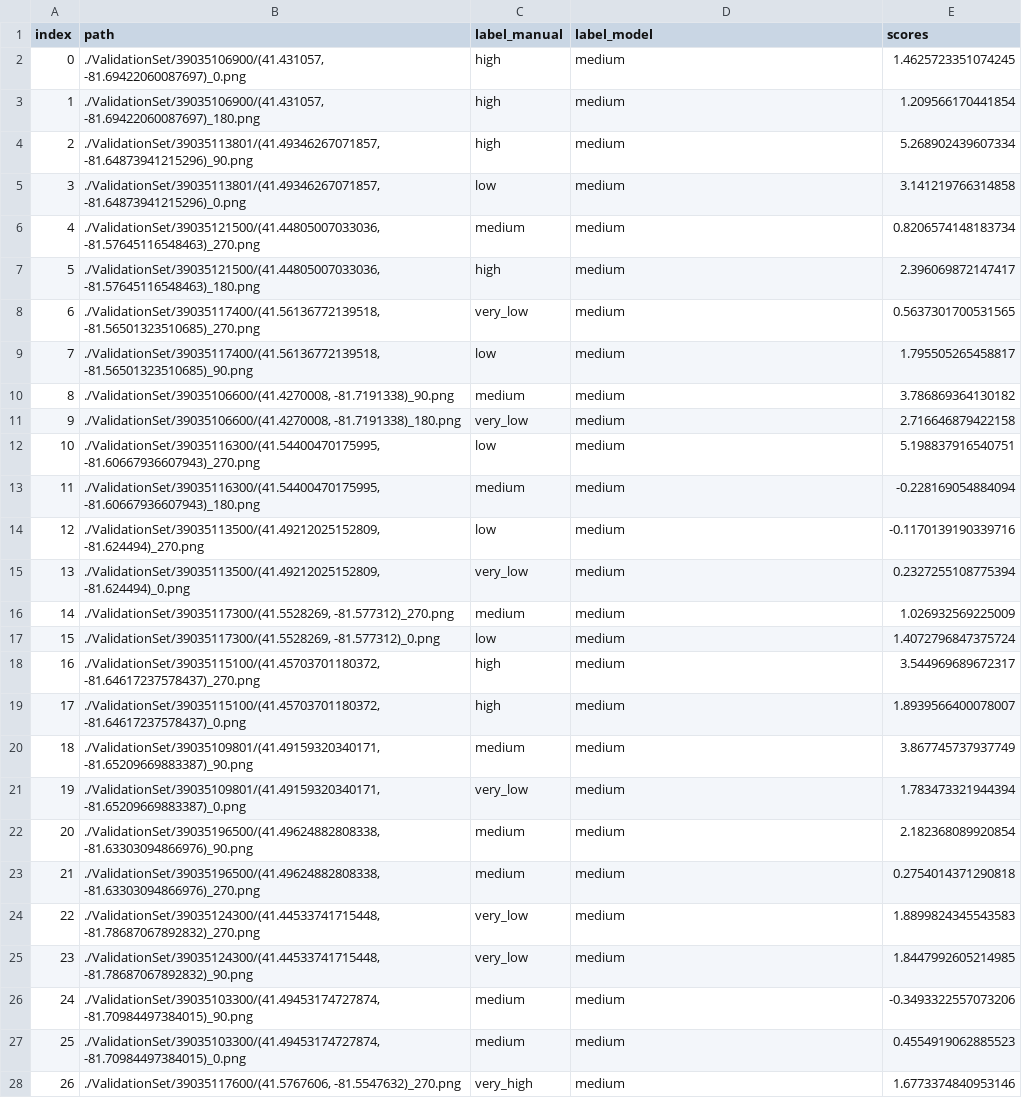
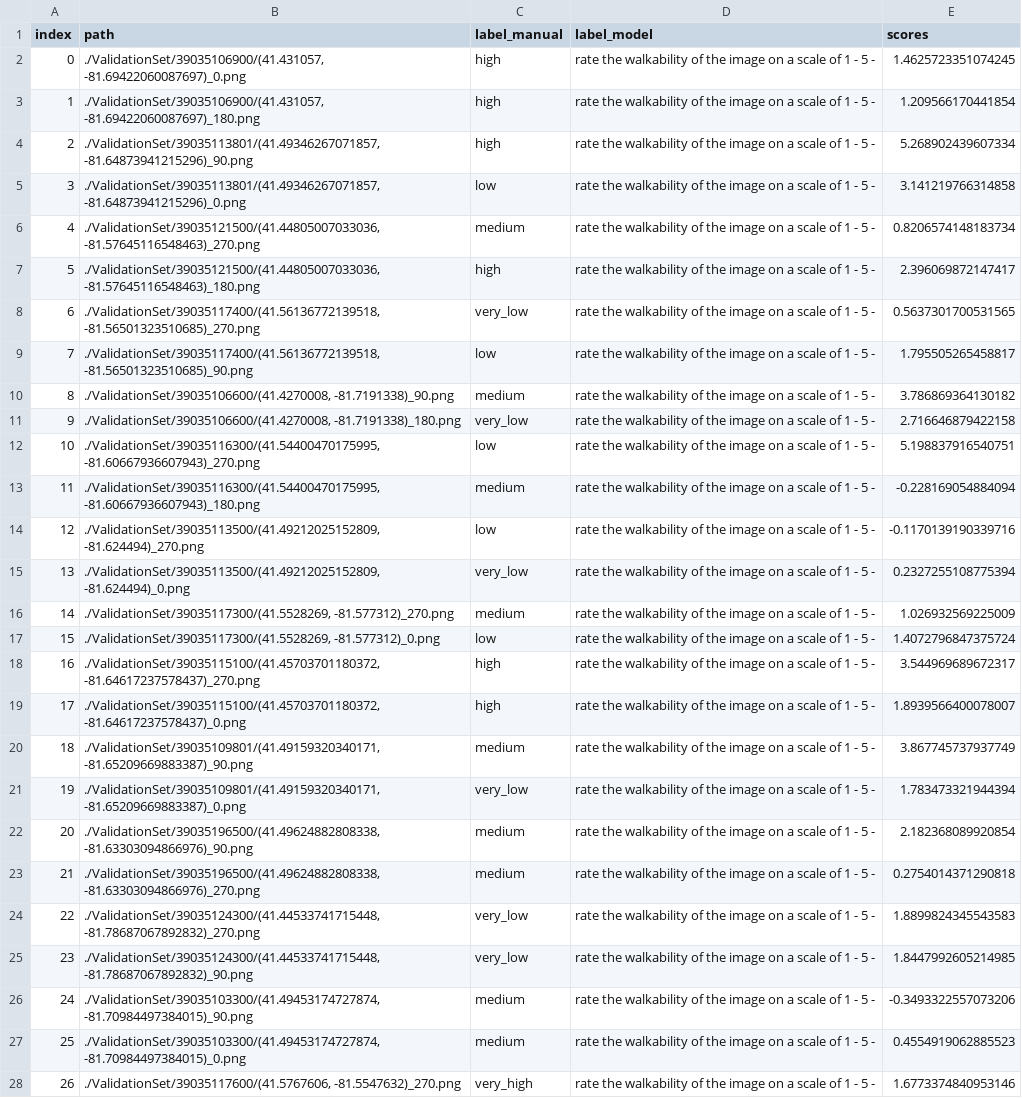
Before and after one commit to SuperMeerkat345/walkability-project, a CSV file: full_validation.csv, drawn as a sheet; only a part is shown; the diff covers the shown part only; the diff names each change by its address in the sheet, - before the commit and + after, or states it on an @@ line.

```diff
--- a/full_validation.csv
+++ b/full_validation.csv
-D2:D28 (label_model): medium
+D2:D28 (label_model): rate the walkability of the image on a scale of 1 - 5 -
```
Also changed, not shown: 76 edited cells elsewhere in this file, 2 other files.
